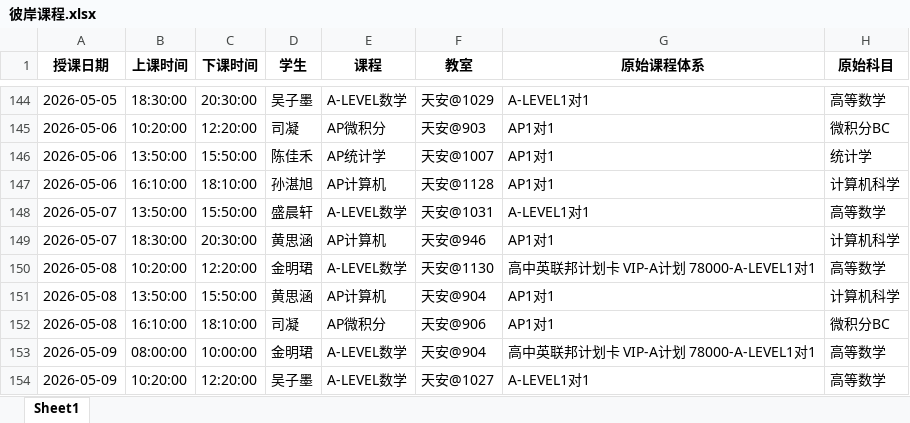
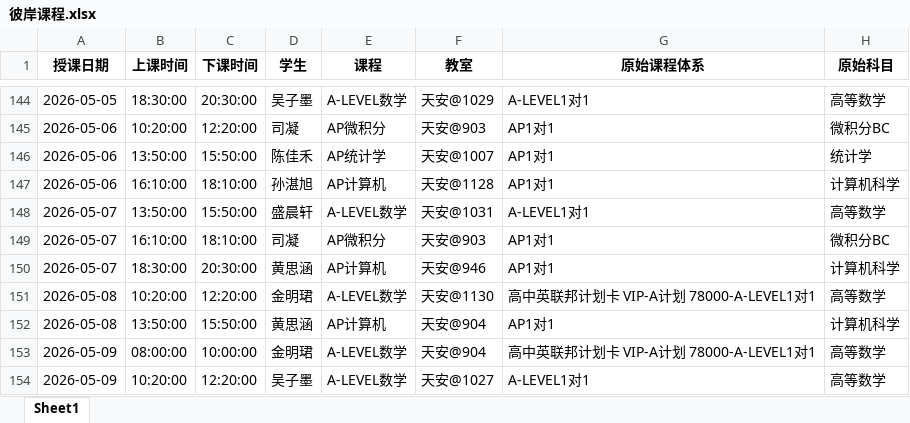
Before and after one commit to xiulikun/course-schedule, an Excel workbook: 彼岸课程.xlsx, sheet Sheet1, drawn as a sheet; only a part is shown, gaps mark what is left out; values as stored, in another font and other column widths than the file's, no borders; removed rows and columns are numbered as before the commit, all else as after; the diff names each change by its address in the sheet, - before the commit and + after, or states it on an @@ line.

Commit message:
自动更新课程表

```diff
--- a/彼岸课程.xlsx (sheet Sheet1)
+++ b/彼岸课程.xlsx (sheet Sheet1)
+row 149: 2026-05-07 | 16:10:00 | 18:10:00 | 司凝 | AP微积分 | 天安@903 | AP1对1 | 微积分BC
-row 152: 2026-05-08 | 16:10:00 | 18:10:00 | 司凝 | AP微积分 | 天安@906 | AP1对1 | 微积分BC
```
